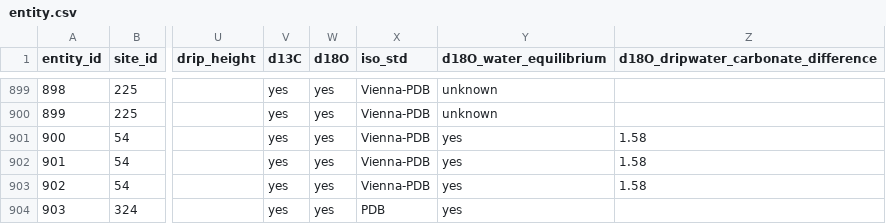
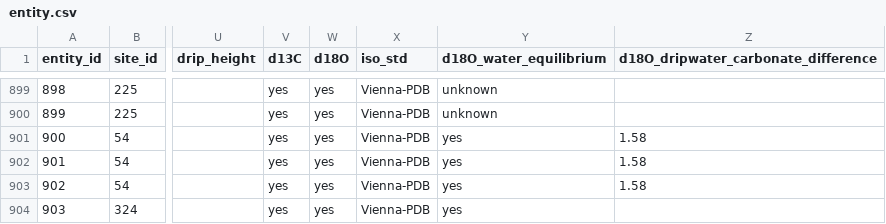
Before and after one commit to SISALdb/SISALdb, a CSV file: csv/entity.csv, drawn as a sheet; only a part is shown, gaps mark what is left out; the diff names each change by its address in the sheet, - before the commit and + after, or states it on an @@ line.

```diff
--- a/csv/entity.csv
+++ b/csv/entity.csv
-X904 (iso_std): PDB
+X904 (iso_std): Vienna-PDB
```
